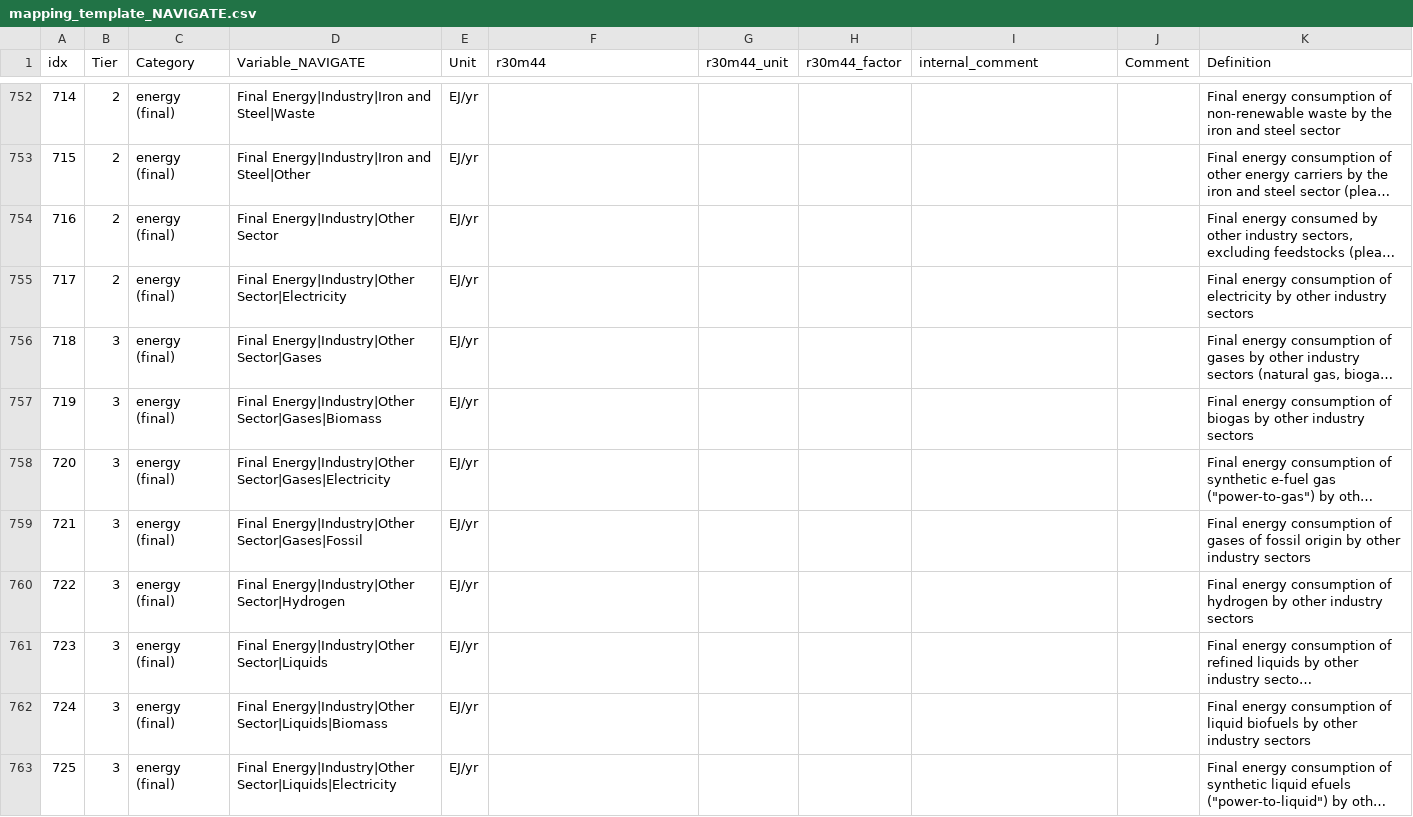
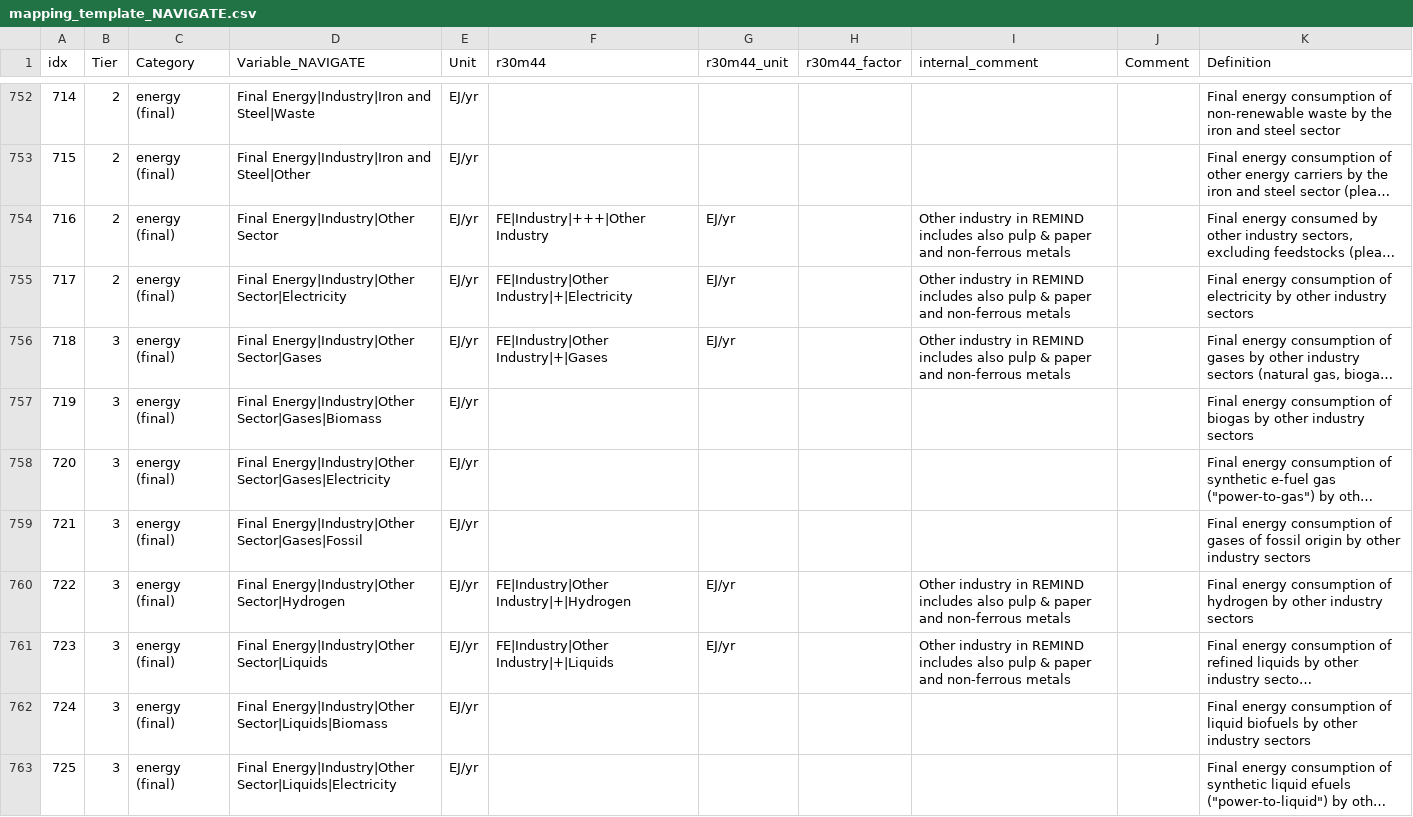
Before and after one commit to strefler/project_interfaces, a CSV file: navigate/mapping_template_NAVIGATE.csv, drawn as a sheet; only a part is shown, gaps mark what is left out; long unchanged cells end in …; the diff covers the shown part only; the diff names each change by its address in the sheet, - before the commit and + after, or states it on an @@ line.

Commit message:
Update industry mapping in NAVIGATE on behalf of Silvia

```diff
--- a/navigate/mapping_template_NAVIGATE.csv
+++ b/navigate/mapping_template_NAVIGATE.csv
-F754 (r30m44): (empty)
+F754 (r30m44): FE|Industry|+++|Other Industry
-G754:G756 (r30m44_unit): (empty)
+G754:G756 (r30m44_unit): EJ/yr
-I754:I756 (internal_comment): (empty)
+I754:I756 (internal_comment): Other industry in REMIND includes also pulp & paper and non-ferrous metals
-F755 (r30m44): (empty)
+F755 (r30m44): FE|Industry|Other Industry|+|Electricity
-F756 (r30m44): (empty)
+F756 (r30m44): FE|Industry|Other Industry|+|Gases
-F760 (r30m44): (empty)
+F760 (r30m44): FE|Industry|Other Industry|+|Hydrogen
-G760:G761 (r30m44_unit): (empty)
+G760:G761 (r30m44_unit): EJ/yr
-I760:I761 (internal_comment): (empty)
+I760:I761 (internal_comment): Other industry in REMIND includes also pulp & paper and non-ferrous metals
-F761 (r30m44): (empty)
+F761 (r30m44): FE|Industry|Other Industry|+|Liquids
```
Also changed, not shown: 1 added row and 69 edited cells elsewhere in this file.
